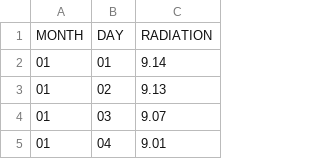
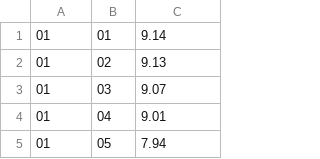
Before and after one commit to scherman/sed-tp1, a CSV file: src/CSV_annual_daily_radiation.csv, drawn as a sheet; only a part is shown; the shorter side is filled out with more unchanged rows.

```diff
--- a/src/CSV_annual_daily_radiation.csv
+++ b/src/CSV_annual_daily_radiation.csv
@@ -1,2 +1 @@
-MONTH,DAY,RADIATION
 01,01,9.14
```
Also changed, not shown: 12 other files.
